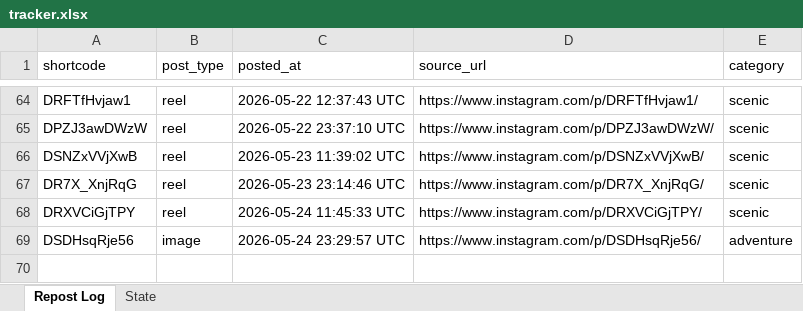
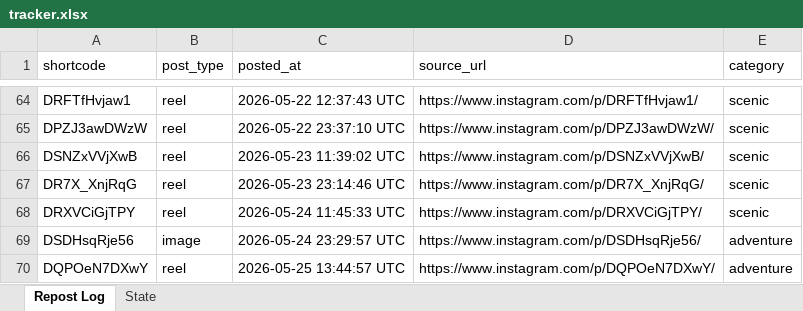
Before and after one commit to mahaboob9143/autopost-foodie, an Excel workbook: data/tracker.xlsx, sheet Repost Log, drawn as a sheet; only a part is shown, gaps mark what is left out; values as stored, in another font and other column widths than the file's, no borders; the diff names each change by its address in the sheet, - before the commit and + after, or states it on an @@ line.

```diff
--- a/data/tracker.xlsx (sheet Repost Log)
+++ b/data/tracker.xlsx (sheet Repost Log)
+row 70: DQPOeN7DXwY | reel | 2026-05-25 13:44:57 UTC | https://www.instagram.com/p/DQPOeN7DXwY/ | adventure
```
